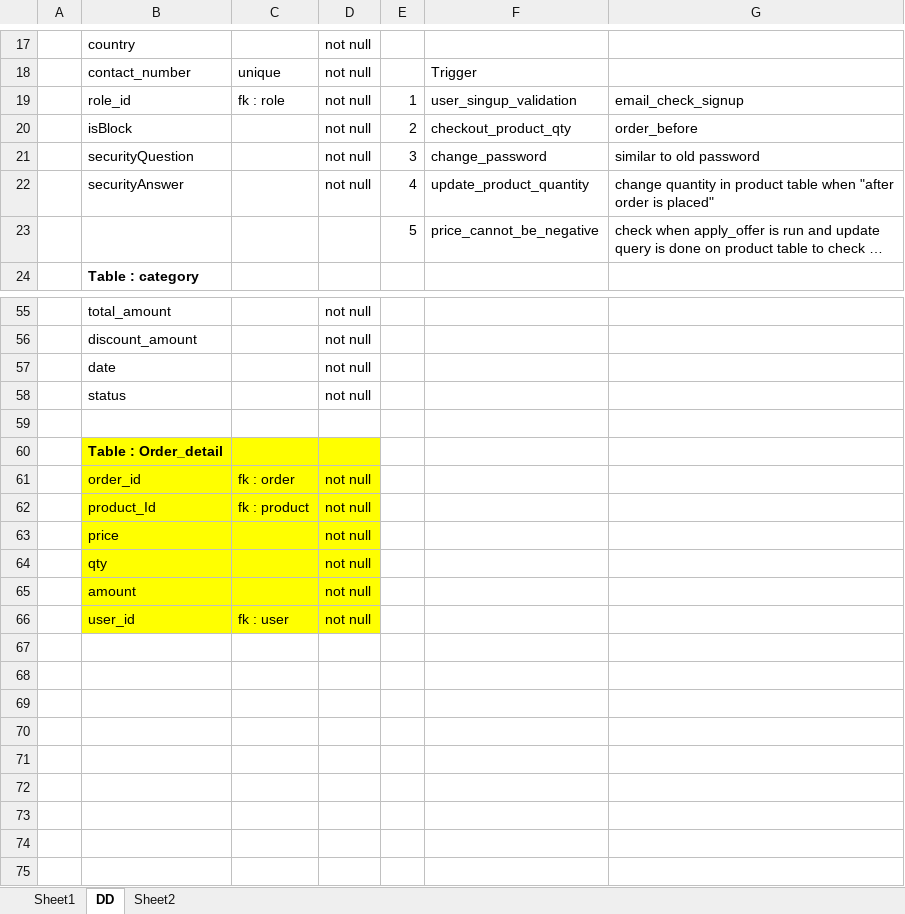
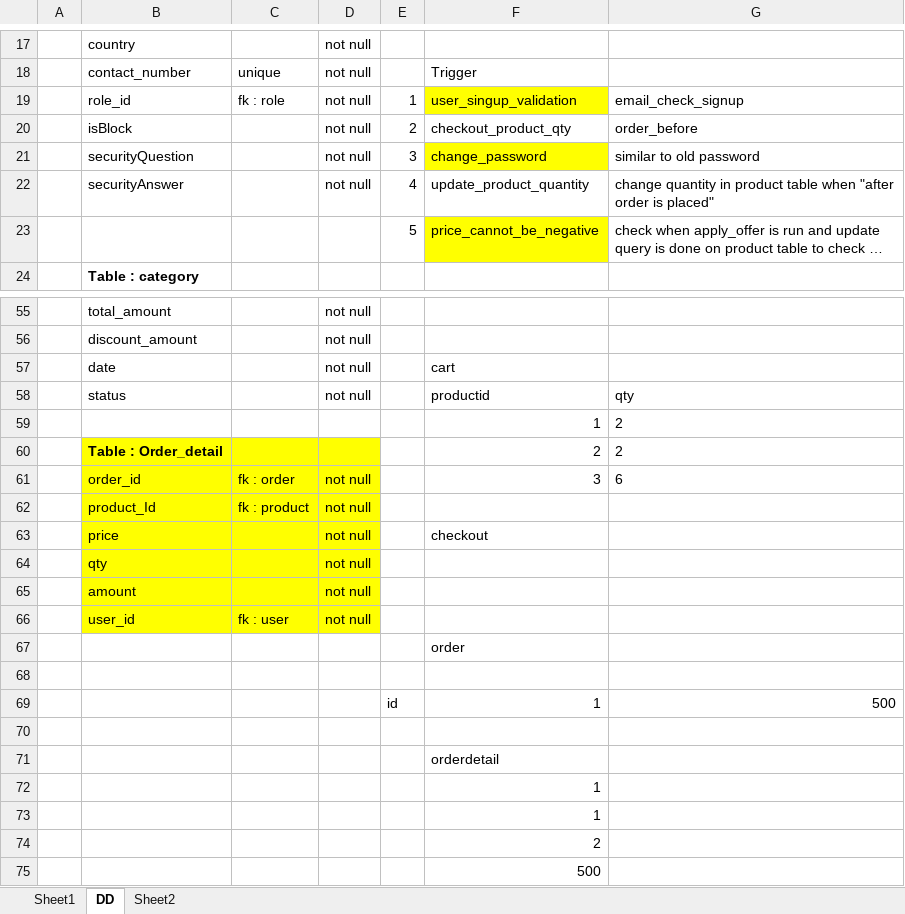
Before and after one commit to jappurohit041/E-Commerce-College-Project, an Excel workbook: DataBaseDesign.xlsx, sheet DD, drawn as a sheet; only a part is shown, gaps mark what is left out; long unchanged cells end in …; values as stored, in another font and other column widths than the file's, no borders; removed rows and columns are numbered as before the commit, all else as after; the diff names each change by its address in the sheet, - before the commit and + after, or states it on an @@ line.

```diff
--- a/DataBaseDesign.xlsx (sheet DD)
+++ b/DataBaseDesign.xlsx (sheet DD)
-F19 fill: none
+F19 fill: #FFFF00
-F21 fill: none
+F21 fill: #FFFF00
-F23 fill: none
+F23 fill: #FFFF00
-F57: (empty)
+F57: cart
-F58: (empty)
+F58: productid
-G58: (empty)
+G58: qty
-row 59: (empty)
+row 59:  |  |  |  |  | 1 | 2
-row 60:  | Table : Order_detail
+row 60:  | Table : Order_detail |  |  |  | 2 | 2
-F61: (empty)
+F61: 3
-G61: (empty)
+G61: 6
-F63: (empty)
+F63: checkout
+row 67:  |  |  |  |  | order
+row 68: (empty)
+row 69:  |  |  |  | id | 1 | 500
+row 70: (empty)
+row 71:  |  |  |  |  | orderdetail
+row 72:  |  |  |  |  | 1
+row 73:  |  |  |  |  | 1
+row 74:  |  |  |  |  | 2
+row 75:  |  |  |  |  | 500
```
Also changed, not shown: 18 other files.
